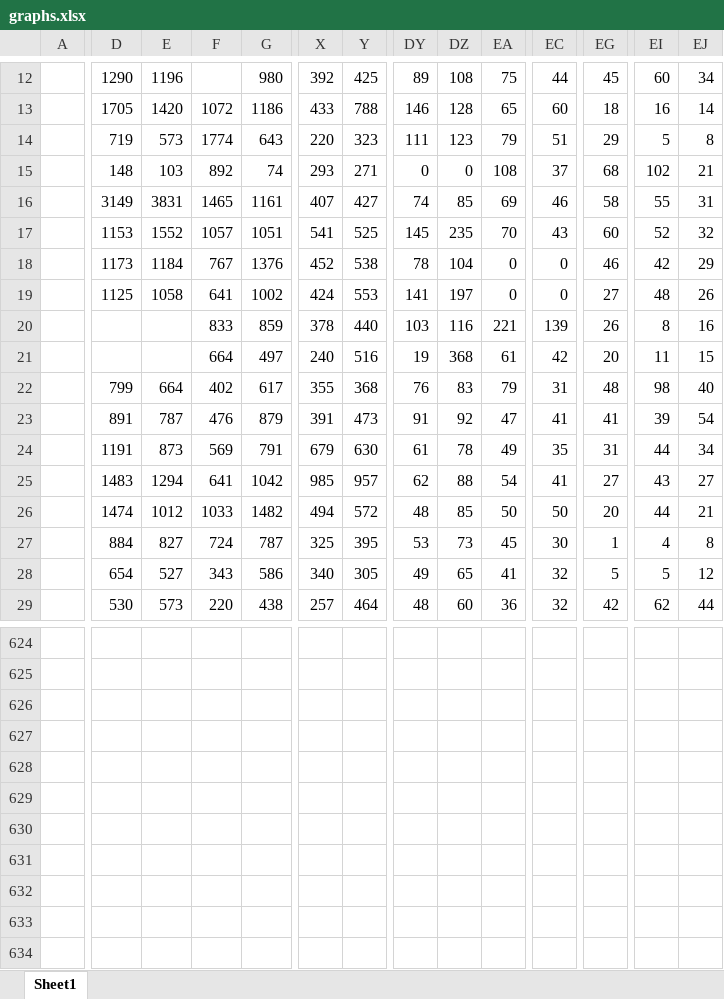
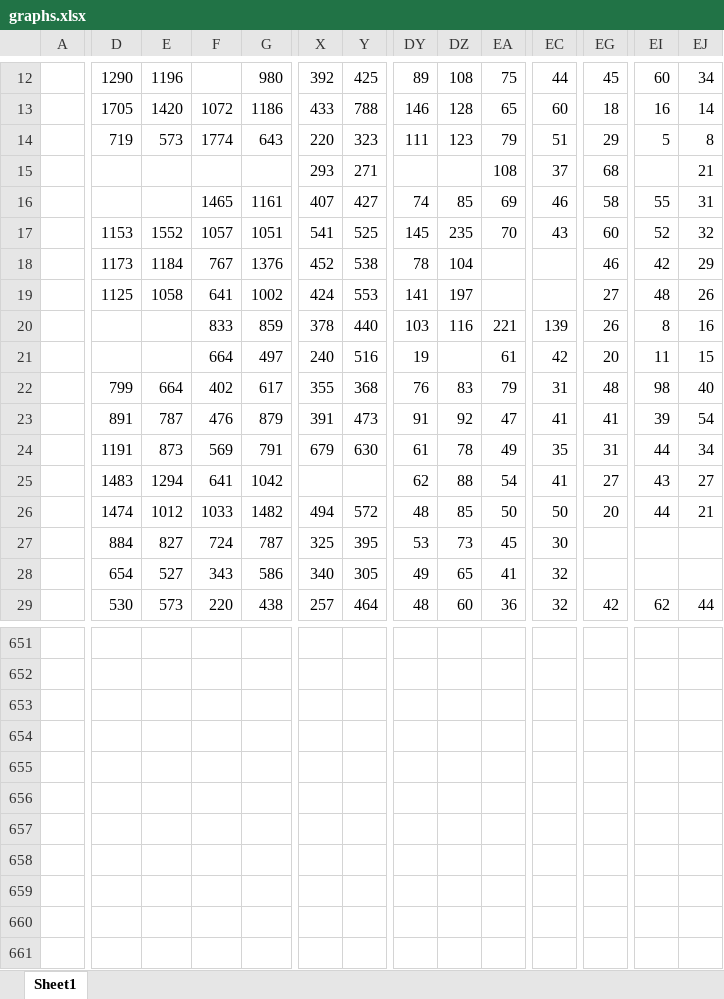
Before and after one commit to coronavirus-2020-data/coronavirus-data, an Excel workbook: other/graphs.xlsx, sheet Sheet1, drawn as a sheet; only a part is shown, gaps mark what is left out; values as stored, in another font and other column widths than the file's, no borders; charts and pictures not drawn; rows hold the shown columns only; the diff covers the shown part only; the diff names each change by its address in the sheet, - before the commit and + after, or states it on an @@ line.

```diff
--- a/other/graphs.xlsx (sheet Sheet1)
+++ b/other/graphs.xlsx (sheet Sheet1)
-D15: 148
+D15: (empty)
-E15: 103
+E15: (empty)
-F15: 892
+F15: (empty)
-G15: 74
+G15: (empty)
-DY15: 0
+DY15: (empty)
-DZ15: 0
+DZ15: (empty)
-EI15: 102
+EI15: (empty)
-D16: 3149
+D16: (empty)
-E16: 3831
+E16: (empty)
-EA18:EA19: 0
+EA18:EA19: (empty)
-EC18:EC19: 0
+EC18:EC19: (empty)
-DZ21: 368
+DZ21: (empty)
-X25: 985
+X25: (empty)
-Y25: 957
+Y25: (empty)
-EG27: 1
+EG27: (empty)
-EI27: 4
+EI27: (empty)
-EJ27: 8
+EJ27: (empty)
-EG28: 5
+EG28: (empty)
-EI28: 5
+EI28: (empty)
-EJ28: 12
+EJ28: (empty)
+row 654: (empty)
+row 655: (empty)
+row 656: (empty)
+row 657: (empty)
+row 658: (empty)
+row 659: (empty)
+row 660: (empty)
+row 661: (empty)
```
Also changed, not shown: 27 added rows and 78 edited cells elsewhere in this sheet, formulas that keep their value, charts or pictures, county.xlsx, statesTop5.xlsx, 34 other files.
